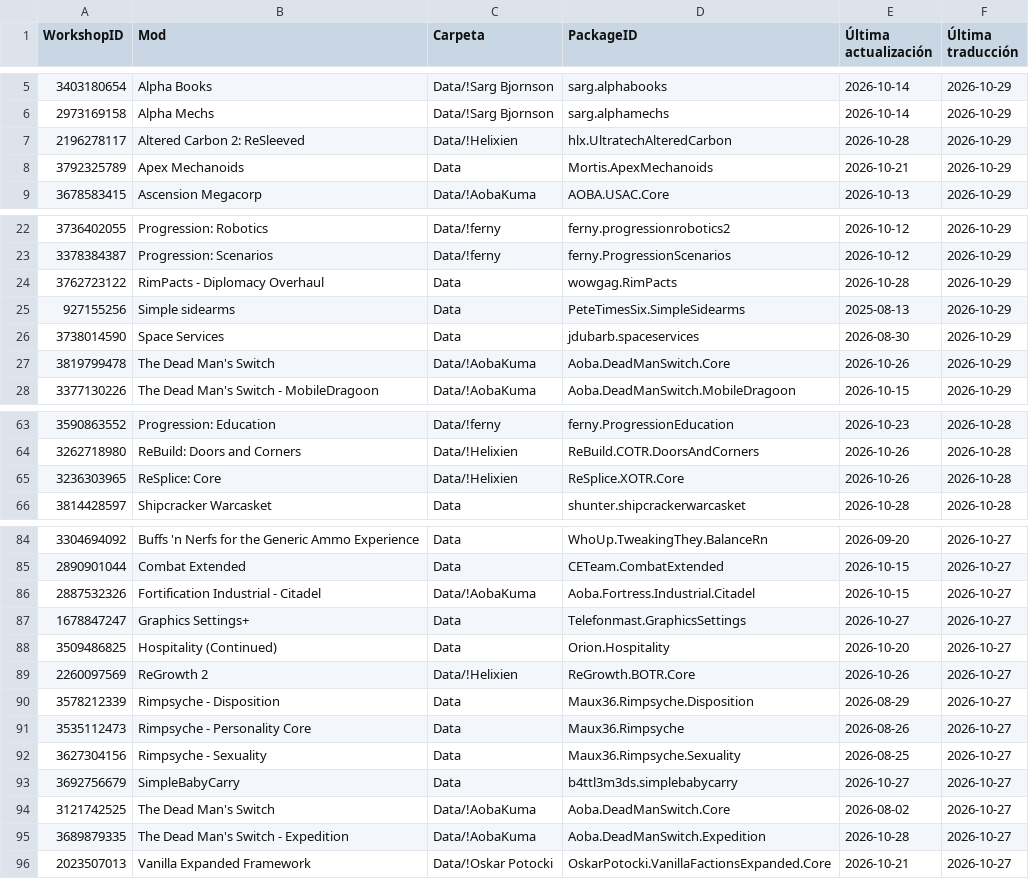
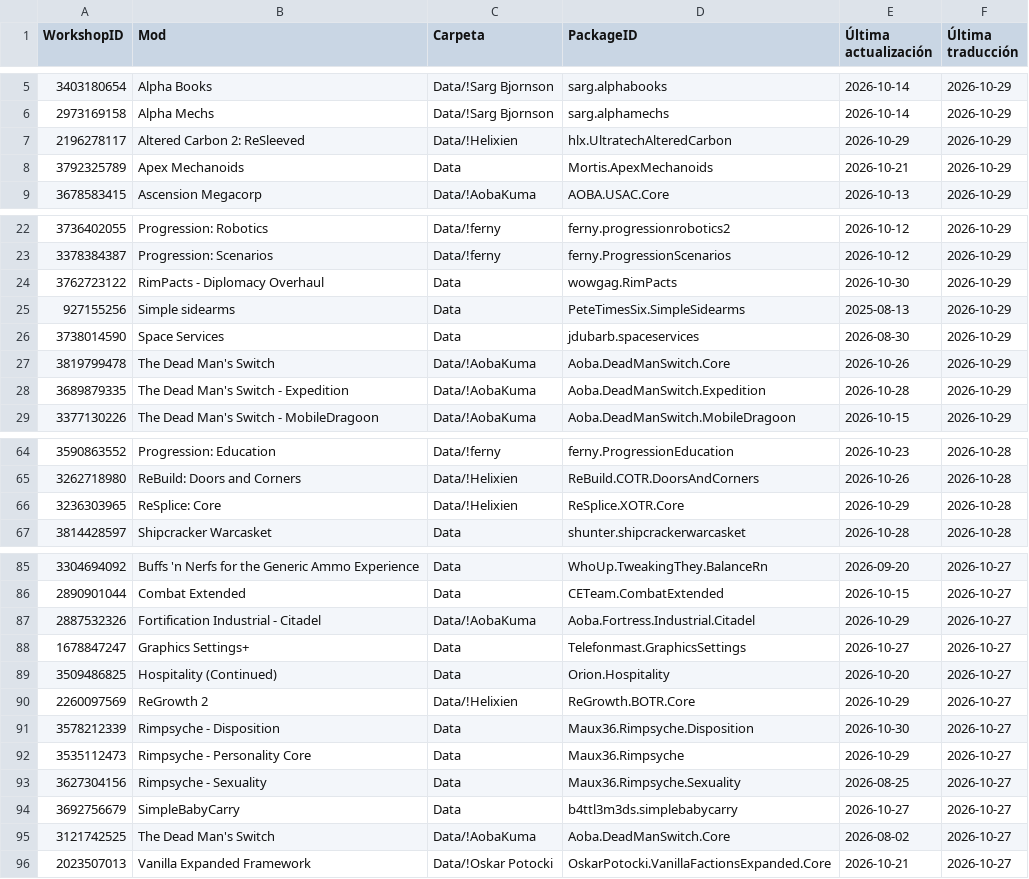
Before and after one commit to LordMordelon/RML, a TSV file: ModList.tsv, drawn as a sheet; only a part is shown, gaps mark what is left out; the diff covers the shown part only.

```diff
--- a/ModList.tsv
+++ b/ModList.tsv
@@ -6,3 +6,3 @@ WorkshopID	Mod	Carpeta	PackageID	Última actualización	Última traducción
 2973169158	Alpha Mechs	Data/!Sarg Bjornson	sarg.alphamechs	2026-10-14	2026-10-29
-2196278117	Altered Carbon 2: ReSleeved	Data/!Helixien	hlx.UltratechAlteredCarbon	2026-10-28	2026-10-29
+2196278117	Altered Carbon 2: ReSleeved	Data/!Helixien	hlx.UltratechAlteredCarbon	2026-10-29	2026-10-29
 3792325789	Apex Mechanoids	Data	Mortis.ApexMechanoids	2026-10-21	2026-10-29
@@ -23,3 +23,3 @@ WorkshopID	Mod	Carpeta	PackageID	Última actualización	Última traducción
 3378384387	Progression: Scenarios	Data/!ferny	ferny.ProgressionScenarios	2026-10-12	2026-10-29
-3762723122	RimPacts - Diplomacy Overhaul	Data	wowgag.RimPacts	2026-10-28	2026-10-29
+3762723122	RimPacts - Diplomacy Overhaul	Data	wowgag.RimPacts	2026-10-30	2026-10-29
 927155256	Simple sidearms	Data	PeteTimesSix.SimpleSidearms	2025-08-13	2026-10-29
@@ -27,2 +27,3 @@ WorkshopID	Mod	Carpeta	PackageID	Última actualización	Última traducción
 3819799478	The Dead Man's Switch	Data/!AobaKuma	Aoba.DeadManSwitch.Core	2026-10-26	2026-10-29
+3689879335	The Dead Man's Switch - Expedition	Data/!AobaKuma	Aoba.DeadManSwitch.Expedition	2026-10-28	2026-10-29
 3377130226	The Dead Man's Switch - MobileDragoon	Data/!AobaKuma	Aoba.DeadManSwitch.MobileDragoon	2026-10-15	2026-10-29
@@ -64,3 +65,3 @@ WorkshopID	Mod	Carpeta	PackageID	Última actualización	Última traducción
 3262718980	ReBuild: Doors and Corners	Data/!Helixien	ReBuild.COTR.DoorsAndCorners	2026-10-26	2026-10-28
-3236303965	ReSplice: Core	Data/!Helixien	ReSplice.XOTR.Core	2026-10-26	2026-10-28
+3236303965	ReSplice: Core	Data/!Helixien	ReSplice.XOTR.Core	2026-10-29	2026-10-28
 3814428597	Shipcracker Warcasket	Data	shunter.shipcrackerwarcasket	2026-10-28	2026-10-28
@@ -85,8 +86,8 @@ WorkshopID	Mod	Carpeta	PackageID	Última actualización	Última traducción
 2890901044	Combat Extended	Data	CETeam.CombatExtended	2026-10-15	2026-10-27
-2887532326	Fortification Industrial - Citadel	Data/!AobaKuma	Aoba.Fortress.Industrial.Citadel	2026-10-15	2026-10-27
+2887532326	Fortification Industrial - Citadel	Data/!AobaKuma	Aoba.Fortress.Industrial.Citadel	2026-10-29	2026-10-27
 1678847247	Graphics Settings+	Data	Telefonmast.GraphicsSettings	2026-10-27	2026-10-27
 3509486825	Hospitality (Continued)	Data	Orion.Hospitality	2026-10-20	2026-10-27
-2260097569	ReGrowth 2	Data/!Helixien	ReGrowth.BOTR.Core	2026-10-26	2026-10-27
-3578212339	Rimpsyche - Disposition	Data	Maux36.Rimpsyche.Disposition	2026-08-29	2026-10-27
-3535112473	Rimpsyche - Personality Core	Data	Maux36.Rimpsyche	2026-08-26	2026-10-27
+2260097569	ReGrowth 2	Data/!Helixien	ReGrowth.BOTR.Core	2026-10-29	2026-10-27
+3578212339	Rimpsyche - Disposition	Data	Maux36.Rimpsyche.Disposition	2026-10-30	2026-10-27
+3535112473	Rimpsyche - Personality Core	Data	Maux36.Rimpsyche	2026-10-29	2026-10-27
 3627304156	Rimpsyche - Sexuality	Data	Maux36.Rimpsyche.Sexuality	2026-08-25	2026-10-27
@@ -94,3 +95,2 @@ WorkshopID	Mod	Carpeta	PackageID	Última actualización	Última traducción
 3121742525	The Dead Man's Switch	Data/!AobaKuma	Aoba.DeadManSwitch.Core	2026-08-02	2026-10-27
-3689879335	The Dead Man's Switch - Expedition	Data/!AobaKuma	Aoba.DeadManSwitch.Expedition	2026-10-28	2026-10-27
 2023507013	Vanilla Expanded Framework	Data/!Oskar Potocki	OskarPotocki.VanillaFactionsExpanded.Core	2026-10-21	2026-10-27
```
Also changed, not shown: 1 edited cell elsewhere in this file, 1 other file.
